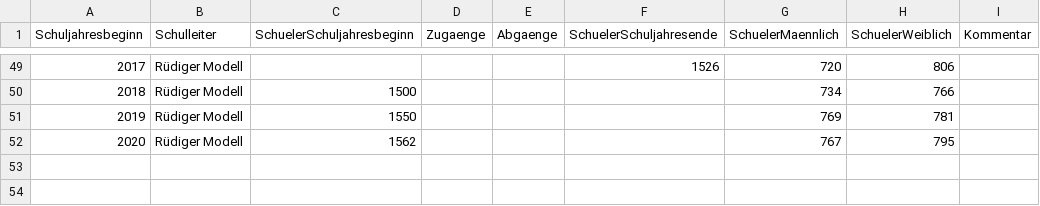
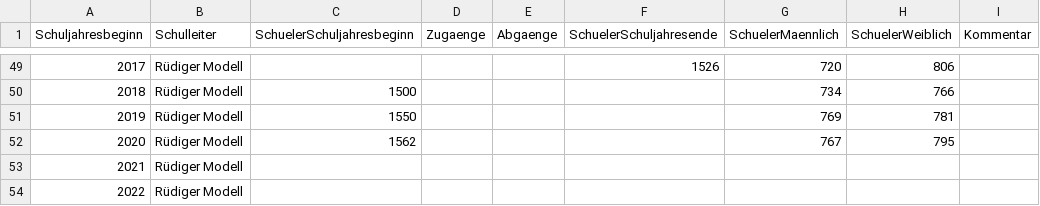
Before and after one commit to fxedel/vaterstetten-in-zahlen, a CSV file: data/schulen/hgv.csv, drawn as a sheet; only a part is shown, gaps mark what is left out; the diff names each change by its address in the sheet, - before the commit and + after, or states it on an @@ line.

Commit message:
Add plot about Schulleiter

```diff
--- a/data/schulen/hgv.csv
+++ b/data/schulen/hgv.csv
+row 53: 2021 | Rüdiger Modell
+row 54: 2022 | Rüdiger Modell
```
Also changed, not shown: 1 other file.
